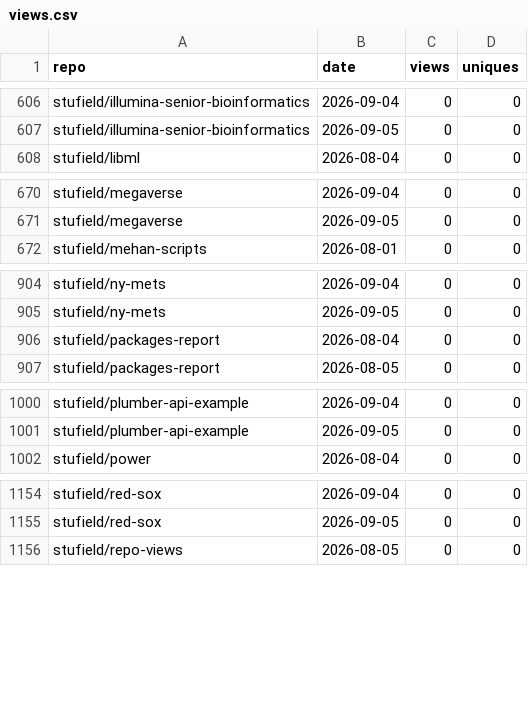
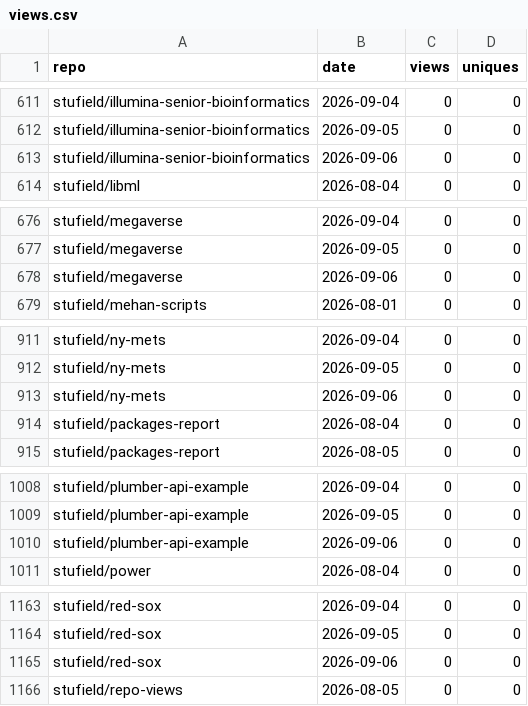
Before and after one commit to stufield/repo-views, a CSV file: data/views.csv, drawn as a sheet; only a part is shown, gaps mark what is left out; the diff covers the shown part only.

```diff
--- a/data/views.csv
+++ b/data/views.csv
@@ -607,2 +612,3 @@ stufield/illumina-senior-bioinformatics,2026-09-04,0,0
 stufield/illumina-senior-bioinformatics,2026-09-05,0,0
+stufield/illumina-senior-bioinformatics,2026-09-06,0,0
 stufield/libml,2026-08-04,0,0
@@ -671,2 +677,3 @@ stufield/megaverse,2026-09-04,0,0
 stufield/megaverse,2026-09-05,0,0
+stufield/megaverse,2026-09-06,0,0
 stufield/mehan-scripts,2026-08-01,0,0
@@ -905,2 +912,3 @@ stufield/ny-mets,2026-09-04,0,0
 stufield/ny-mets,2026-09-05,0,0
+stufield/ny-mets,2026-09-06,0,0
 stufield/packages-report,2026-08-04,0,0
@@ -1001,2 +1009,3 @@ stufield/plumber-api-example,2026-09-04,0,0
 stufield/plumber-api-example,2026-09-05,0,0
+stufield/plumber-api-example,2026-09-06,0,0
 stufield/power,2026-08-04,0,0
@@ -1155,2 +1164,3 @@ stufield/red-sox,2026-09-04,0,0
 stufield/red-sox,2026-09-05,0,0
+stufield/red-sox,2026-09-06,0,0
 stufield/repo-views,2026-08-05,0,0
```
Also changed, not shown: 10 added rows elsewhere in this file.
